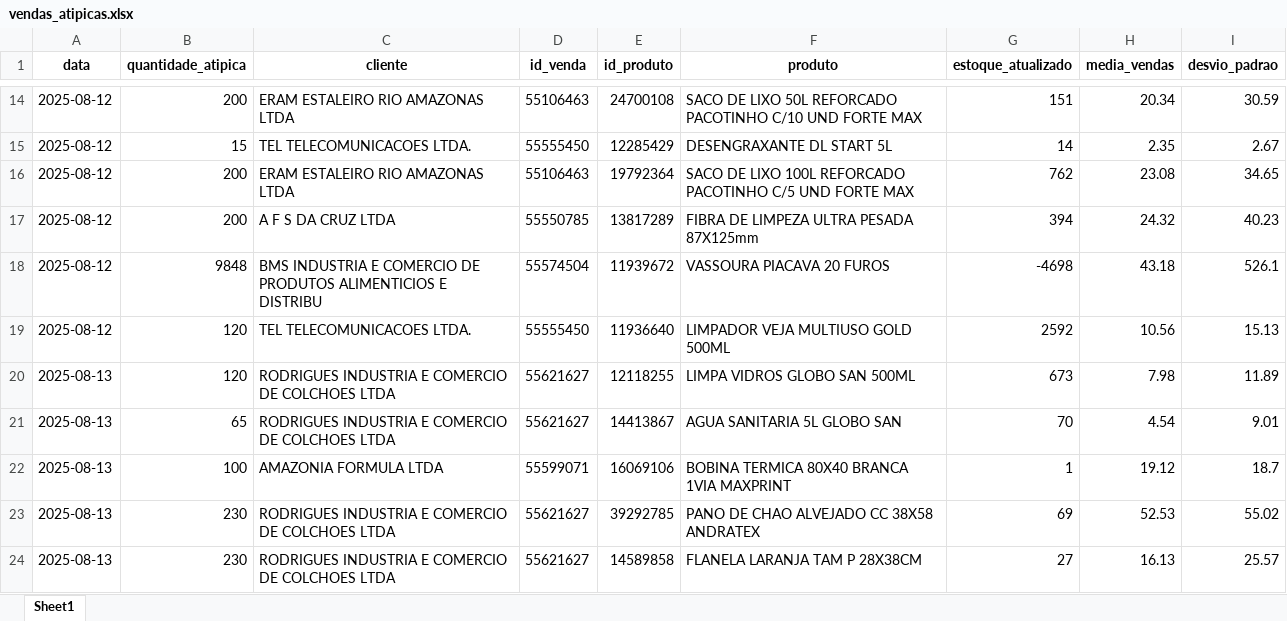
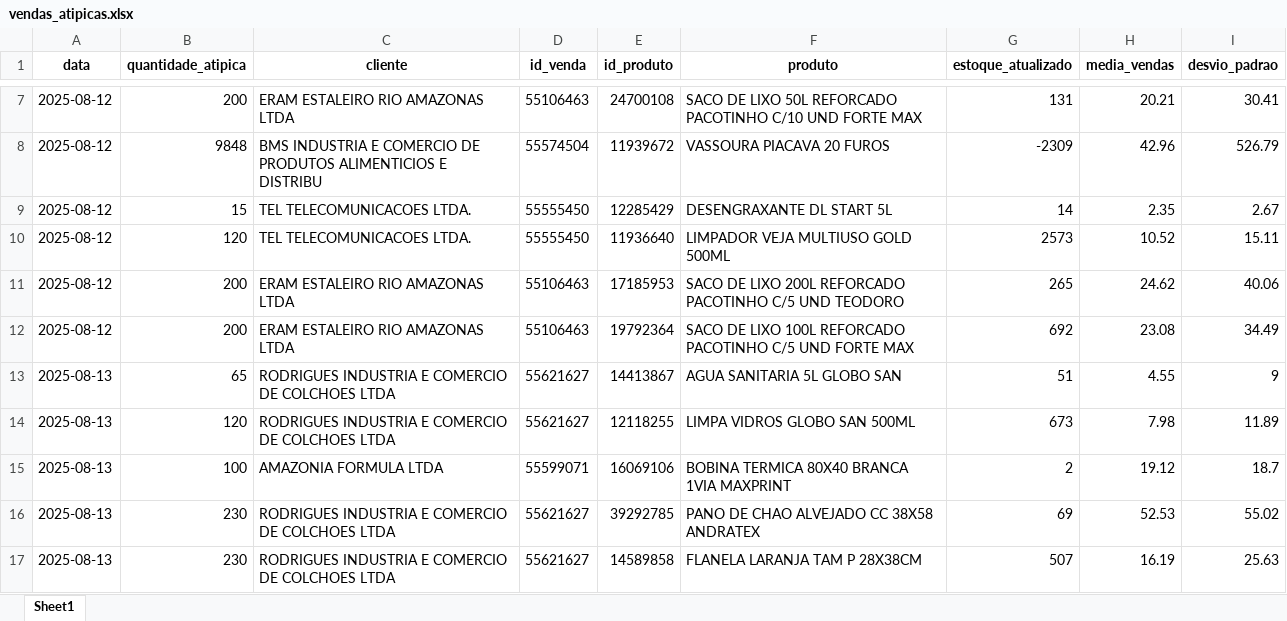
Before and after one commit to maloka-ai/poc-dashboard, an Excel workbook: dados/ADD/Dados_ADD_PF/vendas_atipicas.xlsx, sheet Sheet1, drawn as a sheet; only a part is shown, gaps mark what is left out; values as stored, in another font and other column widths than the file's, no borders; removed rows and columns are numbered as before the commit, all else as after; the diff covers the shown part only; the diff names each change by its address in the sheet, - before the commit and + after, or states it on an @@ line.

```diff
--- a/dados/ADD/Dados_ADD_PF/vendas_atipicas.xlsx (sheet Sheet1)
+++ b/dados/ADD/Dados_ADD_PF/vendas_atipicas.xlsx (sheet Sheet1)
-G7 (estoque_atualizado): 151
+G7 (estoque_atualizado): 131
-H7 (media_vendas): 20.34
+H7 (media_vendas): 20.21
-I7 (desvio_padrao): 30.59
+I7 (desvio_padrao): 30.41
+row 8: 2025-08-12 | 9848 | BMS INDUSTRIA E COMERCIO DE PRODUTOS ALIMENTICIOS E DISTRIBU | 55574504 | 11939672 | VASSOURA PIACAVA 20 FUROS | -2309 | 42.96 | 526.79
+row 10: 2025-08-12 | 120 | TEL TELECOMUNICACOES LTDA. | 55555450 | 11936640 | LIMPADOR VEJA MULTIUSO GOLD 500ML | 2573 | 10.52 | 15.11
+row 11: 2025-08-12 | 200 | ERAM ESTALEIRO RIO AMAZONAS LTDA | 55106463 | 17185953 | SACO DE LIXO 200L REFORCADO PACOTINHO C/5 UND TEODORO | 265 | 24.62 | 40.06
-G12 (estoque_atualizado): 762
+G12 (estoque_atualizado): 692
-I12 (desvio_padrao): 34.65
+I12 (desvio_padrao): 34.49
-row 17: 2025-08-12 | 200 | A F S DA CRUZ LTDA | 55550785 | 13817289 | FIBRA DE LIMPEZA ULTRA PESADA 87X125mm | 394 | 24.32 | 40.23
-row 18: 2025-08-12 | 9848 | BMS INDUSTRIA E COMERCIO DE PRODUTOS ALIMENTICIOS E DISTRIBU | 55574504 | 11939672 | VASSOURA PIACAVA 20 FUROS | -4698 | 43.18 | 526.1
-row 19: 2025-08-12 | 120 | TEL TELECOMUNICACOES LTDA. | 55555450 | 11936640 | LIMPADOR VEJA MULTIUSO GOLD 500ML | 2592 | 10.56 | 15.13
+row 13: 2025-08-13 | 65 | RODRIGUES INDUSTRIA E COMERCIO DE COLCHOES LTDA | 55621627 | 14413867 | AGUA SANITARIA 5L GLOBO SAN | 51 | 4.55 | 9
-row 21: 2025-08-13 | 65 | RODRIGUES INDUSTRIA E COMERCIO DE COLCHOES LTDA | 55621627 | 14413867 | AGUA SANITARIA 5L GLOBO SAN | 70 | 4.54 | 9.01
-G15 (estoque_atualizado): 1
+G15 (estoque_atualizado): 2
-G17 (estoque_atualizado): 27
+G17 (estoque_atualizado): 507
-H17 (media_vendas): 16.13
+H17 (media_vendas): 16.19
-I17 (desvio_padrao): 25.57
+I17 (desvio_padrao): 25.63
```
Also changed, not shown: 17 added rows, 12 removed rows and 9 edited cells elsewhere in this sheet, dados/ADD/Dados_ADD_PF/analise_consistencia_estoque.xlsx, dados/ADD/Dados_ADD_PF/analise_curva_cobertura.xlsx, 26 other files.
